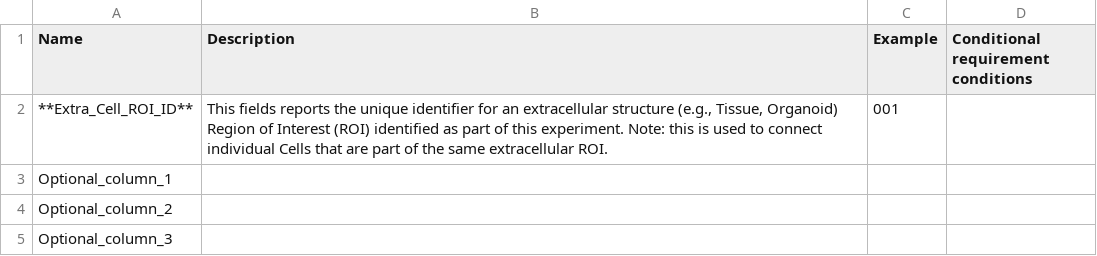
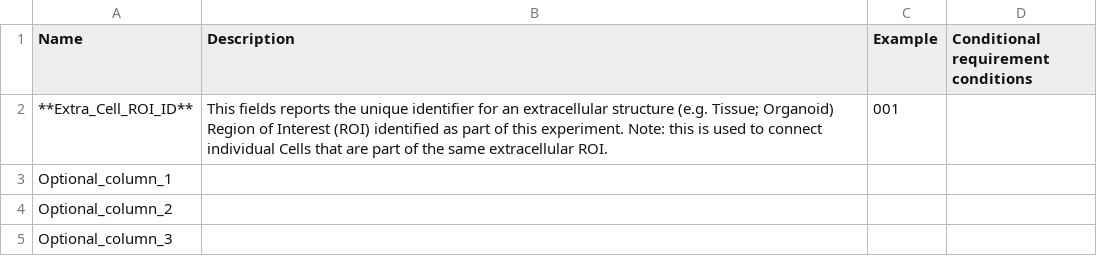
Before and after one commit to 4dn-dcic/fish_omics_format, a CSV file: docs/source/tables/extracell_columns.csv, drawn as a sheet.

```diff
--- a/docs/source/tables/extracell_columns.csv
+++ b/docs/source/tables/extracell_columns.csv
@@ -1,3 +1,3 @@
 Name,Description,Example,Conditional requirement conditions
-**Extra_Cell_ROI_ID**,"This fields reports the unique identifier for an extracellular structure (e.g., Tissue, Organoid) Region of Interest (ROI) identified as part of this experiment. Note: this is used to connect individual Cells that are part of the same extracellular ROI.",001,
+**Extra_Cell_ROI_ID**,This fields reports the unique identifier for an extracellular structure (e.g. Tissue; Organoid) Region of Interest (ROI) identified as part of this experiment. Note: this is used to connect individual Cells that are part of the same extracellular ROI.,001,
 Optional_column_1,,,
```
Also changed, not shown: docs/source/tables/cell_columns.csv, docs/source/tables/core_columns.csv, 1 other file.
